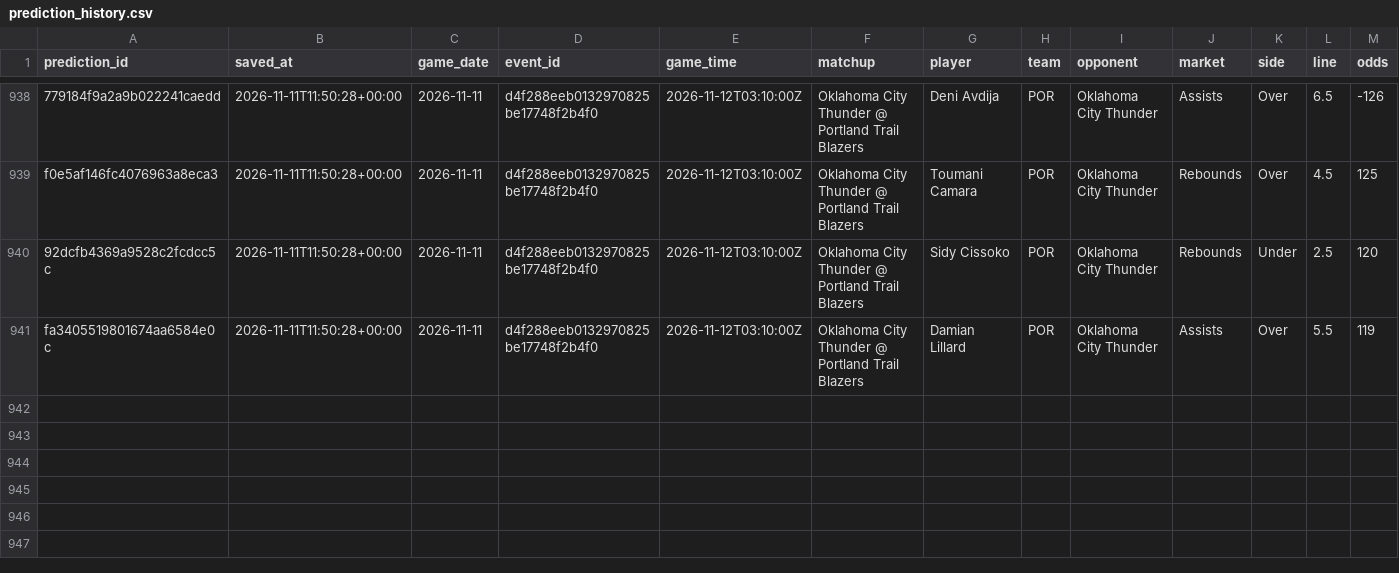
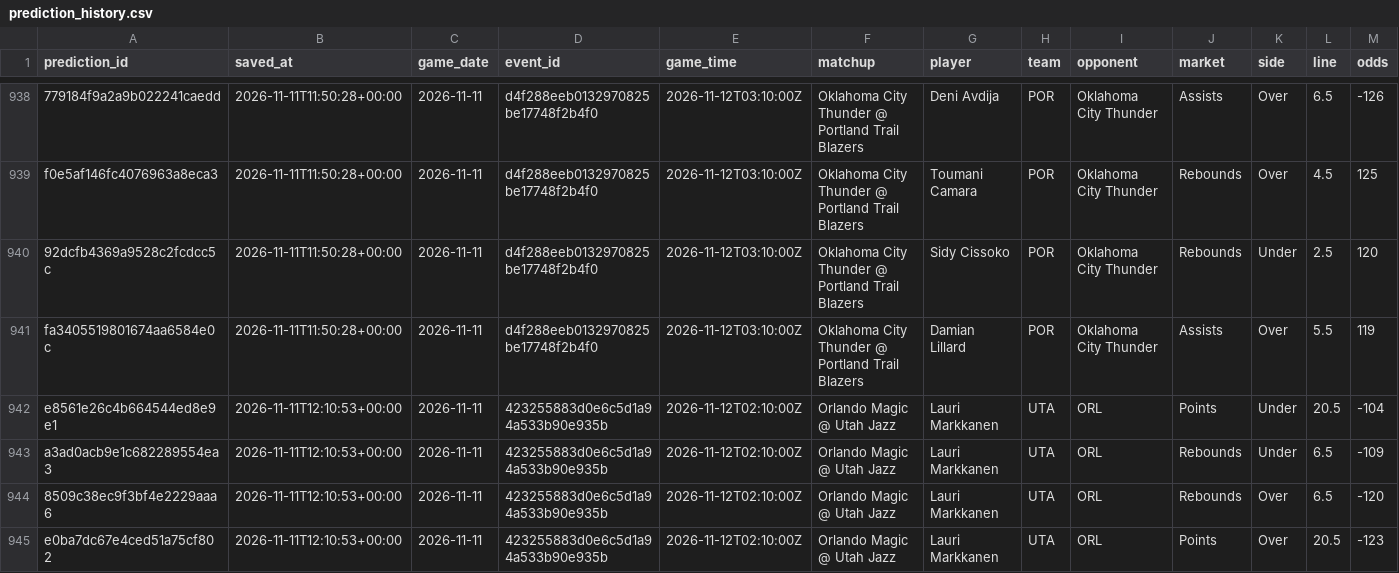
Before and after one commit to skbrillo/prop-analyzer, a CSV file: data/prediction_history.csv, drawn as a sheet; only a part is shown, gaps mark what is left out; rows hold the shown columns only; the diff names each change by its address in the sheet, - before the commit and + after, or states it on an @@ line.

```diff
--- a/data/prediction_history.csv
+++ b/data/prediction_history.csv
+row 942: e8561e26c4b664544ed8e9e1 | 2026-11-11T12:10:53+00:00 | 2026-11-11 | 423255883d0e6c5d1a94a533b90e935b | 2026-11-12T02:10:00Z | Orlando Magic @ Utah Jazz | Lauri Markkanen | UTA | ORL | Points | Under | 20.5 | -104
+row 943: a3ad0acb9e1c682289554ea3 | 2026-11-11T12:10:53+00:00 | 2026-11-11 | 423255883d0e6c5d1a94a533b90e935b | 2026-11-12T02:10:00Z | Orlando Magic @ Utah Jazz | Lauri Markkanen | UTA | ORL | Rebounds | Under | 6.5 | -109
+row 944: 8509c38ec9f3bf4e2229aaa6 | 2026-11-11T12:10:53+00:00 | 2026-11-11 | 423255883d0e6c5d1a94a533b90e935b | 2026-11-12T02:10:00Z | Orlando Magic @ Utah Jazz | Lauri Markkanen | UTA | ORL | Rebounds | Over | 6.5 | -120
+row 945: e0ba7dc67e4ced51a75cf802 | 2026-11-11T12:10:53+00:00 | 2026-11-11 | 423255883d0e6c5d1a94a533b90e935b | 2026-11-12T02:10:00Z | Orlando Magic @ Utah Jazz | Lauri Markkanen | UTA | ORL | Points | Over | 20.5 | -123
```
Also changed, not shown: data/sample_odds.csv, 4 other files.
